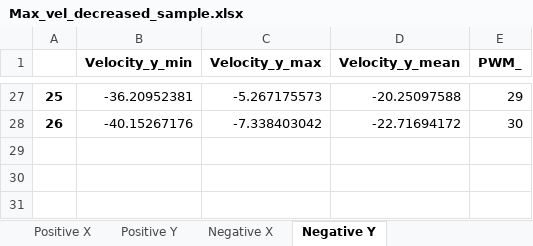
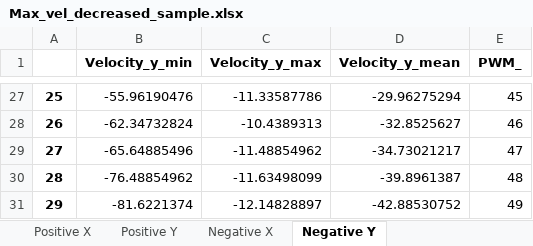
Before and after one commit to ansue1234/RobLimbFK, an Excel workbook: data/Max_vel_decreased_sample.xlsx, sheet Negative Y, drawn as a sheet; only a part is shown, gaps mark what is left out; values as stored, in another font and other column widths than the file's, no borders; the diff covers the shown part only; the diff names each change by its address in the sheet, - before the commit and + after, or states it on an @@ line.

```diff
--- a/data/Max_vel_decreased_sample.xlsx (sheet Negative Y)
+++ b/data/Max_vel_decreased_sample.xlsx (sheet Negative Y)
-B27 (Velocity_y_min): -36.20952381
+B27 (Velocity_y_min): -55.96190476
-C27 (Velocity_y_max): -5.267175573
+C27 (Velocity_y_max): -11.33587786
-D27 (Velocity_y_mean): -20.25097588
+D27 (Velocity_y_mean): -29.96275294
-E27 (PWM_): 29
+E27 (PWM_): 45
-B28 (Velocity_y_min): -40.15267176
+B28 (Velocity_y_min): -62.34732824
-C28 (Velocity_y_max): -7.338403042
+C28 (Velocity_y_max): -10.4389313
-D28 (Velocity_y_mean): -22.71694172
+D28 (Velocity_y_mean): -32.8525627
-E28 (PWM_): 30
+E28 (PWM_): 46
+row 29: 27 | -65.64885496 | -11.48854962 | -34.73021217 | 47
+row 30: 28 | -76.48854962 | -11.63498099 | -39.8961387 | 48
+row 31: 29 | -81.6221374 | -12.14828897 | -42.88530752 | 49
```
Also changed, not shown: 3 added rows, 3 removed rows and 88 edited cells elsewhere in this sheet, sheet Positive Y, sheet Positive X, sheet Negative X, Faster_Velocities.xlsx, data/Max_vel_EMA.xlsx, 11 other files.
